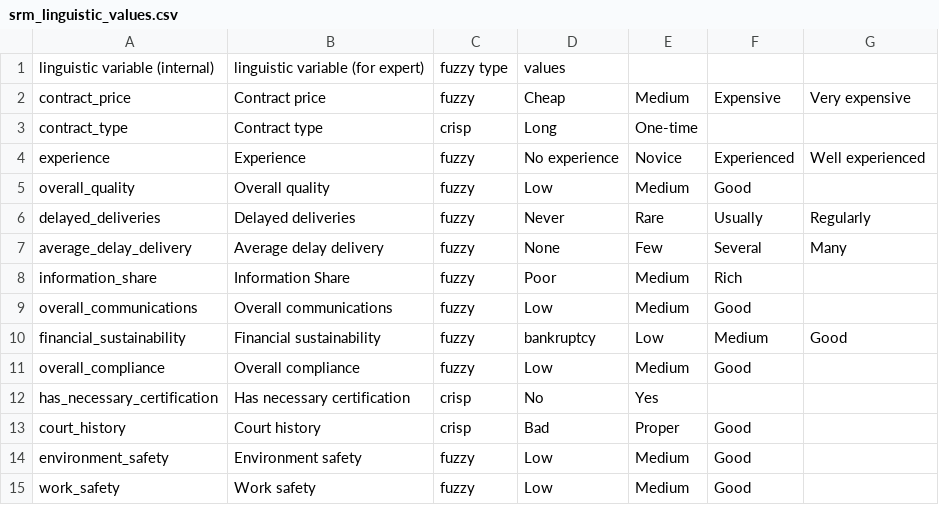
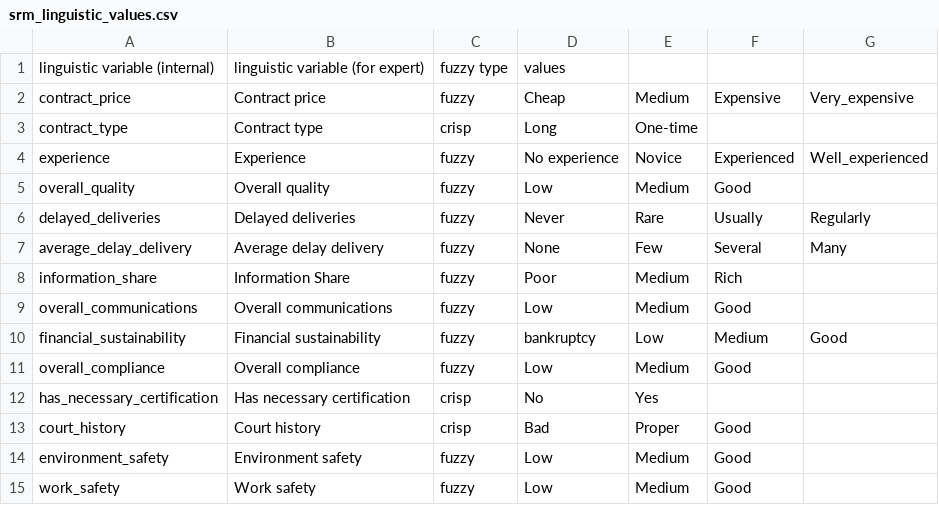
Before and after one commit to GefoS/SRM_Expert_Solution, a CSV file: fuzzy settings/srm_linguistic_values.csv, drawn as a sheet.

```diff
--- a/fuzzy settings/srm_linguistic_values.csv
+++ b/fuzzy settings/srm_linguistic_values.csv
@@ -1,5 +1,5 @@
 linguistic variable (internal),linguistic variable (for expert),fuzzy type,values,,,
-contract_price,Contract price,fuzzy,Cheap,Medium,Expensive,Very expensive
+contract_price,Contract price,fuzzy,Cheap,Medium,Expensive,Very_expensive
 contract_type,Contract type,crisp,Long,One-time,,
-experience,Experience,fuzzy,No experience,Novice,Experienced,Well experienced
+experience,Experience,fuzzy,No experience,Novice,Experienced,Well_experienced
 overall_quality,Overall quality,fuzzy,Low,Medium,Good,
```
Also changed, not shown: 11 other files.
